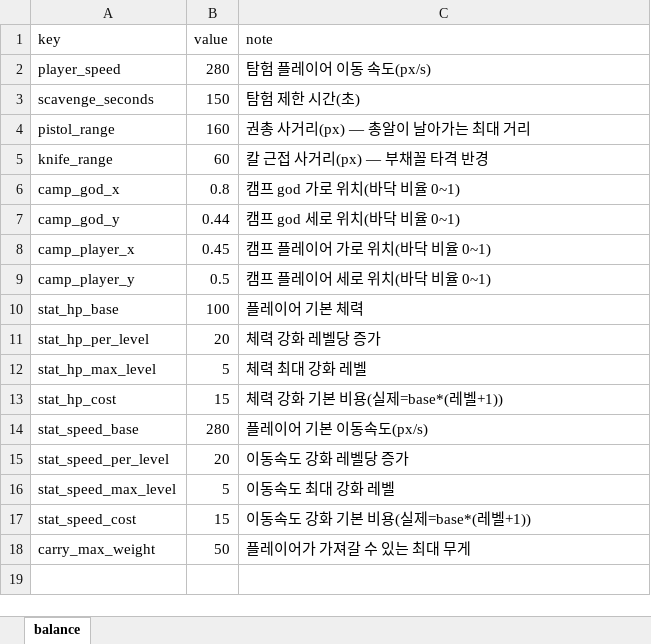
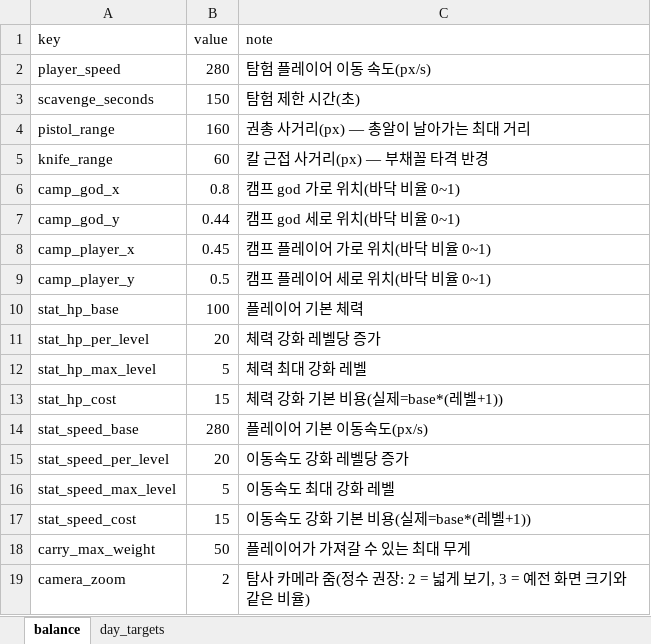
Before and after one commit to HomilBBANG/rt_Hilling_Game, an Excel workbook: data/balance.xlsx, sheet balance, drawn as a sheet; values as stored, in another font and other column widths than the file's, no borders; the diff names each change by its address in the sheet, - before the commit and + after, or states it on an @@ line.

```diff
--- a/data/balance.xlsx (sheet balance)
+++ b/data/balance.xlsx (sheet balance)
+sheet tab: day_targets
+row 19: camera_zoom | 2 | 탐사 카메라 줌(정수 권장: 2 = 넓게 보기, 3 = 예전 화면 크기와 같은 비율)
```
Also changed, not shown: data/cooking.xlsx, 25 other files.
